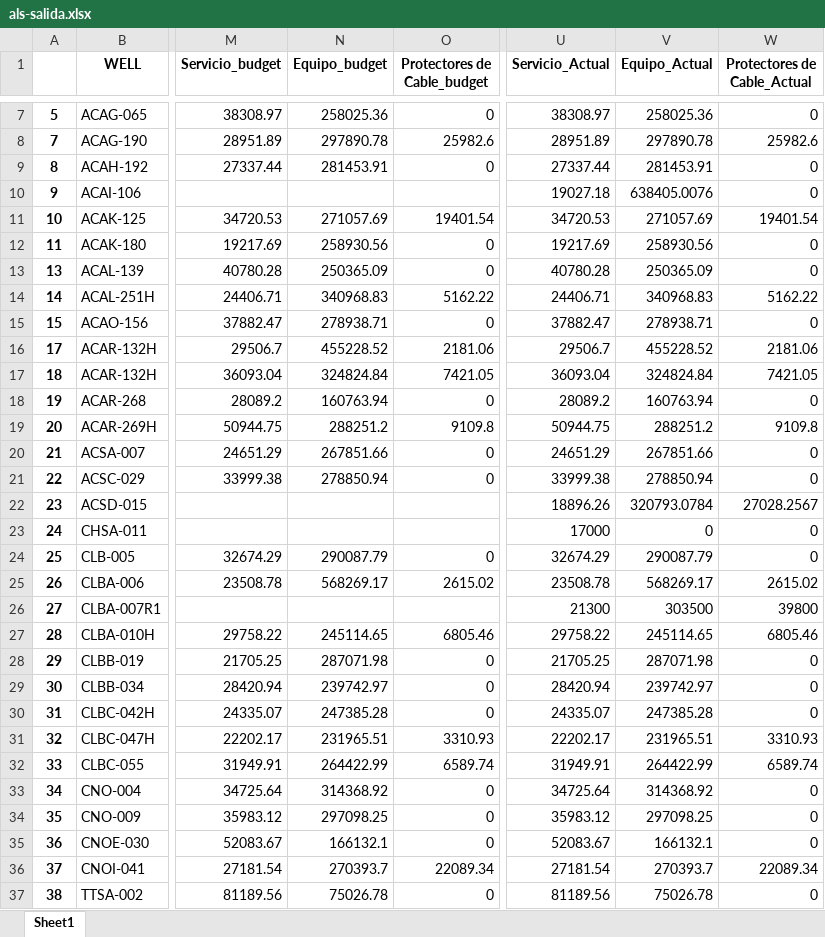
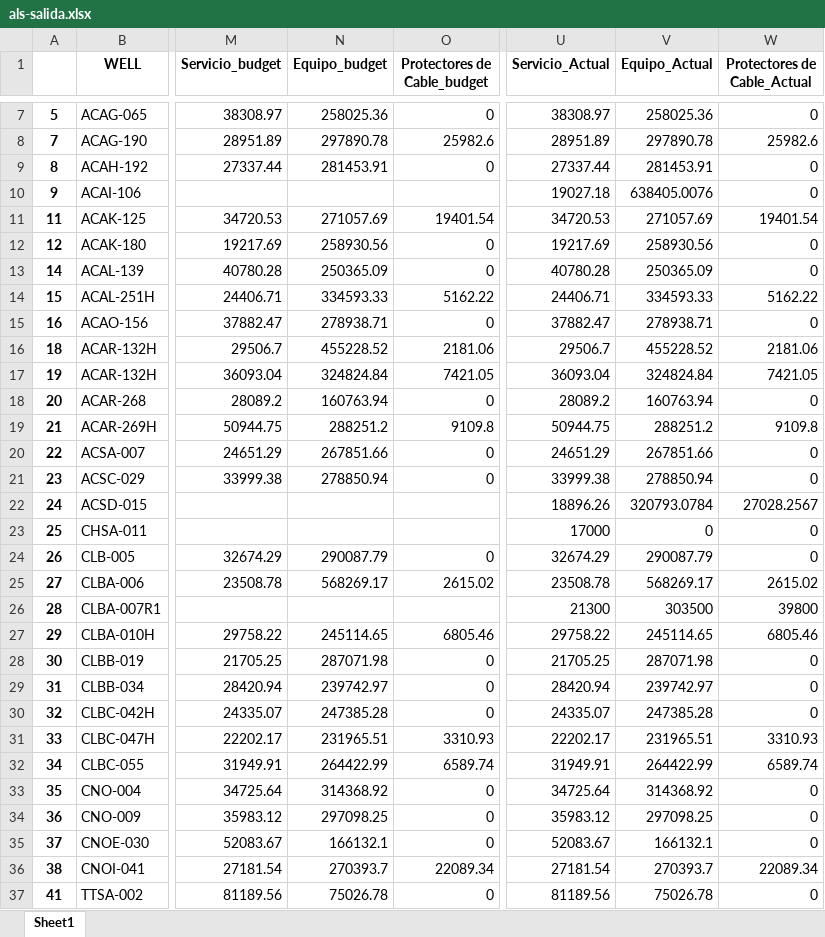
Before and after one commit to FranCumbal/BudgetToolBK, an Excel workbook: als-salida.xlsx, sheet Sheet1, drawn as a sheet; only a part is shown, gaps mark what is left out; values as stored, in another font and other column widths than the file's, no borders; the diff covers the shown part only; the diff names each change by its address in the sheet, - before the commit and + after, or states it on an @@ line.

```diff
--- a/als-salida.xlsx (sheet Sheet1)
+++ b/als-salida.xlsx (sheet Sheet1)
-A11: 10
+A11: 11
-A12: 11
+A12: 12
-A13: 13
+A13: 14
-A14: 14
+A14: 15
-N14 (Equipo_budget): 340968.83
+N14 (Equipo_budget): 334593.33
-V14 (Equipo_Actual): 340968.83
+V14 (Equipo_Actual): 334593.33
-A15: 15
+A15: 16
-A16: 17
+A16: 18
-A17: 18
+A17: 19
-A18: 19
+A18: 20
-A19: 20
+A19: 21
-A20: 21
+A20: 22
-A21: 22
+A21: 23
-A22: 23
+A22: 24
-A23: 24
+A23: 25
-A24: 25
+A24: 26
-A25: 26
+A25: 27
-A26: 27
+A26: 28
-A27: 28
+A27: 29
-A28: 29
+A28: 30
-A29: 30
+A29: 31
-A30: 31
+A30: 32
-A31: 32
+A31: 33
-A32: 33
+A32: 34
-A33: 34
+A33: 35
-A34: 35
+A34: 36
-A35: 36
+A35: 37
-A36: 37
+A36: 38
-A37: 38
+A37: 41
```
Also changed, not shown: 1 added row, 1 removed row and 38 edited cells elsewhere in this sheet, summary/als/deviations.xlsx, summary/als/grouped_budget.xlsx, 9 other files.
